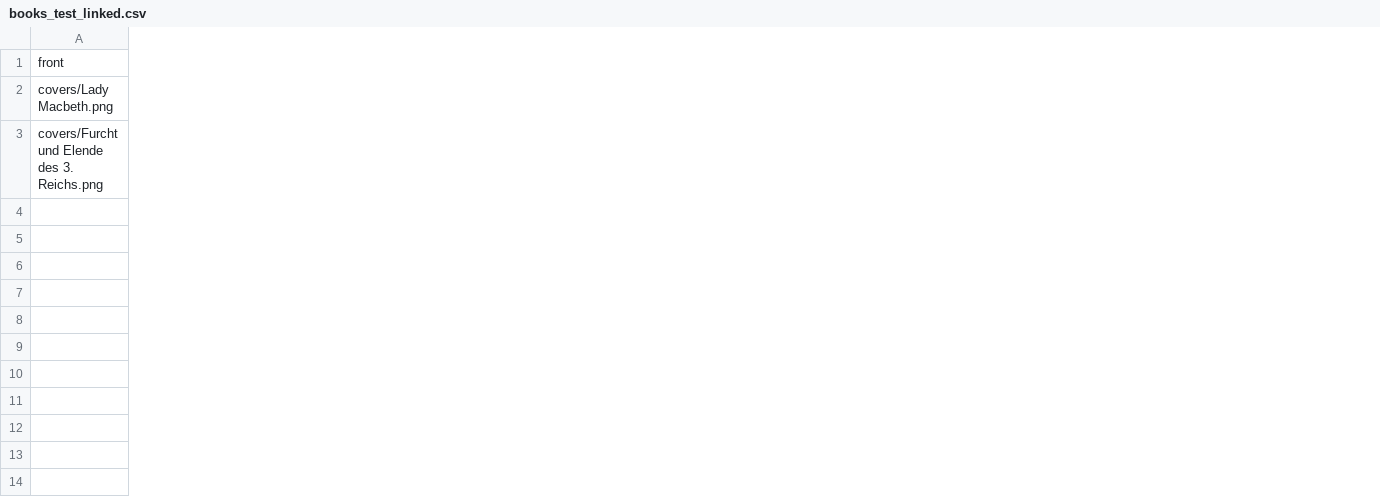
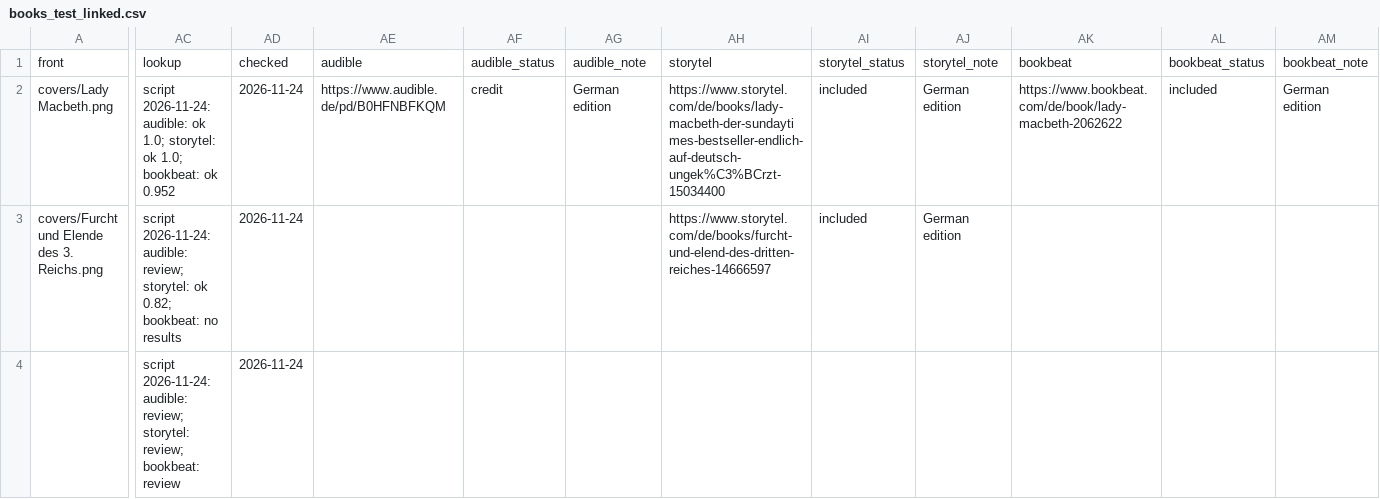
Before and after one commit to LeonRuedinger/library, a CSV file: books_test_linked.csv, drawn as a sheet; only a part is shown, gaps mark what is left out; the diff names each change by its address in the sheet, - before the commit and + after, or states it on an @@ line.

```diff
--- a/books_test_linked.csv
+++ b/books_test_linked.csv
+column AC, rows 1-4: lookup | script 2026-11-24: audible: ok 1.0; storytel: ok 1.0; bookbeat: ok 0.952 | script 2026-11-24: audible: review; storytel: ok 0.82; bookbeat: no results | script 2026-11-24: audible: review; storytel: review; bookbeat: review
+column AD, rows 1-4: checked | 2026-11-24 | 2026-11-24 | 2026-11-24
+column AE, rows 1-2: audible | https://www.audible.de/pd/B0HFNBFKQM
+column AF, rows 1-2: audible_status | credit
+column AG, rows 1-2: audible_note | German edition
+column AH, rows 1-3: storytel | https://www.storytel.com/de/books/lady-macbeth-der-sundaytimes-bestseller-endlich-auf-deutsch-ungek%C3%BCrzt-15034400 | https://www.storytel.com/de/books/furcht-und-elend-des-dritten-reiches-14666597
+column AI, rows 1-3: storytel_status | included | included
+column AJ, rows 1-3: storytel_note | German edition | German edition
+column AK, rows 1-2: bookbeat | https://www.bookbeat.com/de/book/lady-macbeth-2062622
+column AL, rows 1-2: bookbeat_status | included
+column AM, rows 1-2: bookbeat_note | German edition
```
